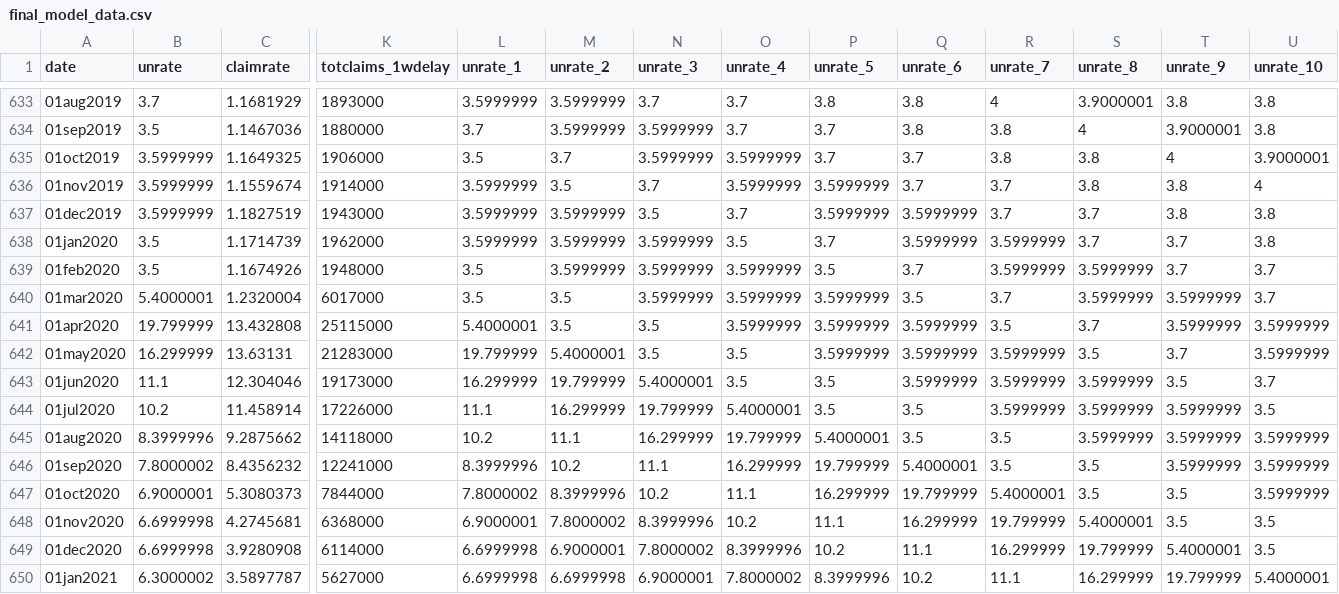
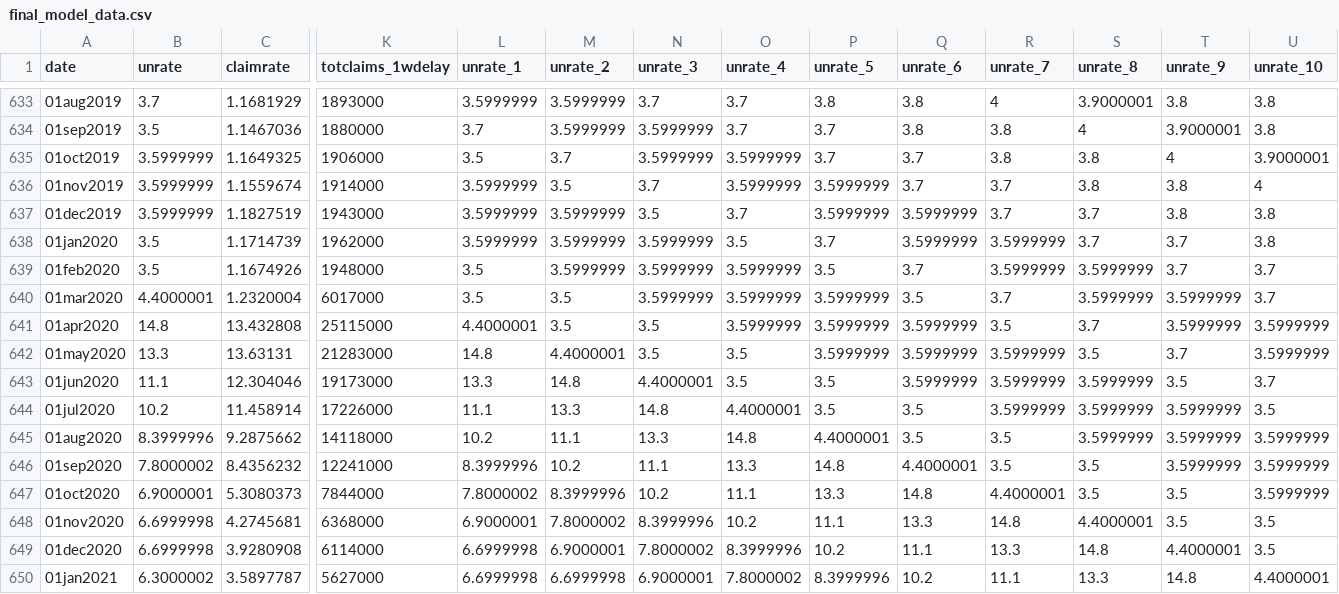
Before and after one commit to SKAshwin/u3predict, a CSV file: data/final_model_data.csv, drawn as a sheet; only a part is shown, gaps mark what is left out; the diff covers the shown part only; the diff names each change by its address in the sheet, - before the commit and + after, or states it on an @@ line.

```diff
--- a/data/final_model_data.csv
+++ b/data/final_model_data.csv
-B640 (unrate): 5.4000001
+B640 (unrate): 4.4000001
-B641 (unrate): 19.799999
+B641 (unrate): 14.8
-L641 (unrate_1): 5.4000001
+L641 (unrate_1): 4.4000001
-B642 (unrate): 16.299999
+B642 (unrate): 13.3
-L642 (unrate_1): 19.799999
+L642 (unrate_1): 14.8
-M642 (unrate_2): 5.4000001
+M642 (unrate_2): 4.4000001
-L643 (unrate_1): 16.299999
+L643 (unrate_1): 13.3
-M643 (unrate_2): 19.799999
+M643 (unrate_2): 14.8
-N643 (unrate_3): 5.4000001
+N643 (unrate_3): 4.4000001
-M644 (unrate_2): 16.299999
+M644 (unrate_2): 13.3
-N644 (unrate_3): 19.799999
+N644 (unrate_3): 14.8
-O644 (unrate_4): 5.4000001
+O644 (unrate_4): 4.4000001
-N645 (unrate_3): 16.299999
+N645 (unrate_3): 13.3
-O645 (unrate_4): 19.799999
+O645 (unrate_4): 14.8
-P645 (unrate_5): 5.4000001
+P645 (unrate_5): 4.4000001
-O646 (unrate_4): 16.299999
+O646 (unrate_4): 13.3
-P646 (unrate_5): 19.799999
+P646 (unrate_5): 14.8
-Q646 (unrate_6): 5.4000001
+Q646 (unrate_6): 4.4000001
-P647 (unrate_5): 16.299999
+P647 (unrate_5): 13.3
-Q647 (unrate_6): 19.799999
+Q647 (unrate_6): 14.8
-R647 (unrate_7): 5.4000001
+R647 (unrate_7): 4.4000001
-Q648 (unrate_6): 16.299999
+Q648 (unrate_6): 13.3
-R648 (unrate_7): 19.799999
+R648 (unrate_7): 14.8
-S648 (unrate_8): 5.4000001
+S648 (unrate_8): 4.4000001
-R649 (unrate_7): 16.299999
+R649 (unrate_7): 13.3
-S649 (unrate_8): 19.799999
+S649 (unrate_8): 14.8
-T649 (unrate_9): 5.4000001
+T649 (unrate_9): 4.4000001
-S650 (unrate_8): 16.299999
+S650 (unrate_8): 13.3
-T650 (unrate_9): 19.799999
+T650 (unrate_9): 14.8
-U650 (unrate_10): 5.4000001
+U650 (unrate_10): 4.4000001
```
Also changed, not shown: 6 edited cells elsewhere in this file, data/final_change_model_data.csv, 9 other files.
